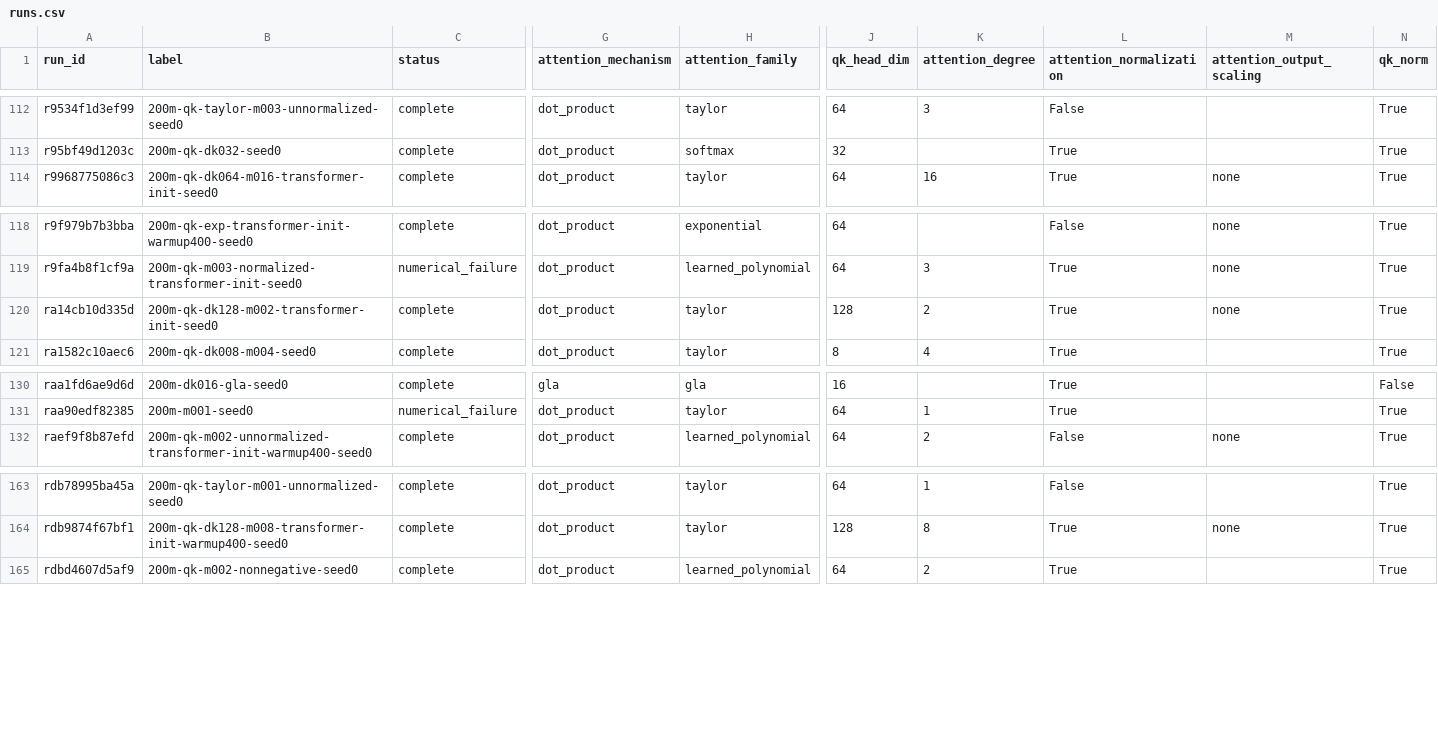
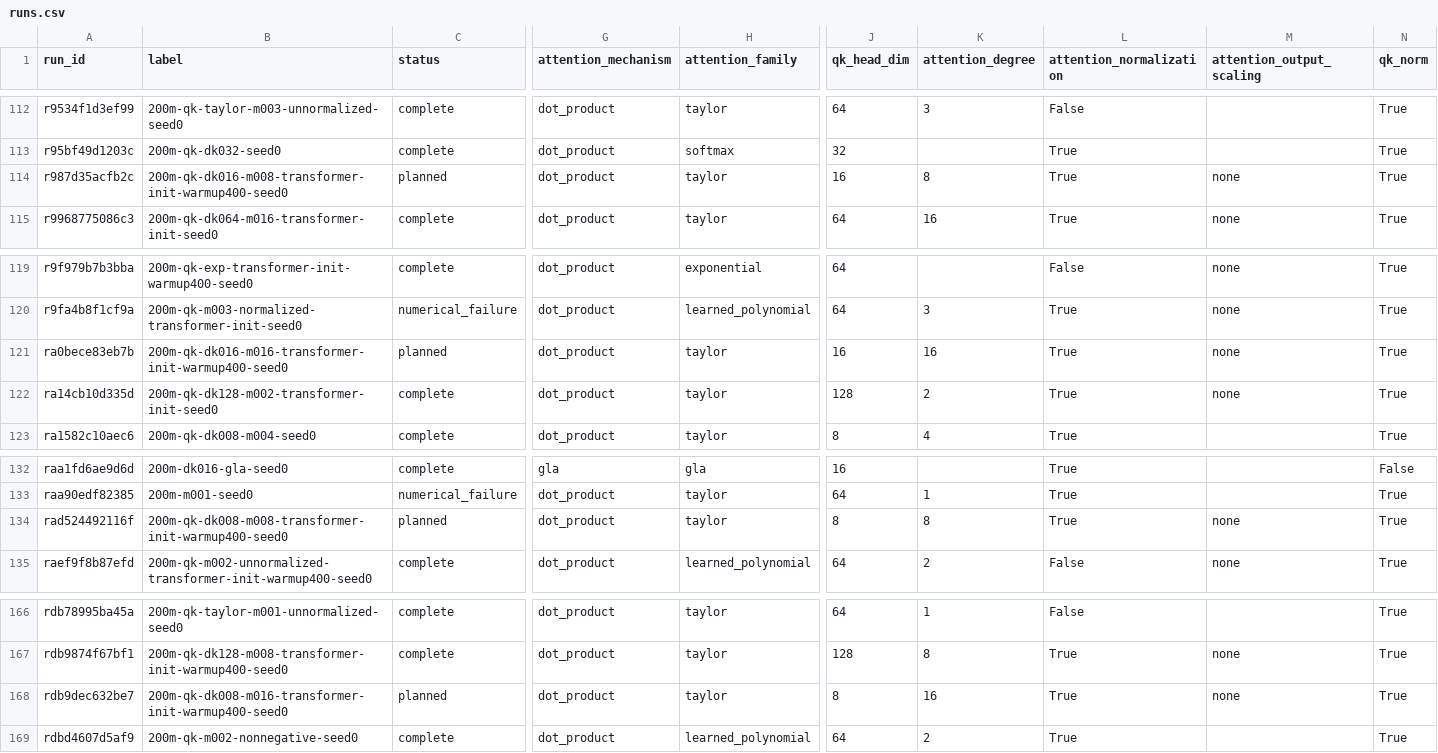
Before and after one commit to rafaelhanashiro/functional-memory, a CSV file: experiments/attention_scaling/runs.csv, drawn as a sheet; only a part is shown, gaps mark what is left out; rows hold the shown columns only; the diff names each change by its address in the sheet, - before the commit and + after, or states it on an @@ line.

```diff
--- a/experiments/attention_scaling/runs.csv
+++ b/experiments/attention_scaling/runs.csv
+row 114: r987d35acfb2c | 200m-qk-dk016-m008-transformer-init-warmup400-seed0 | planned | dot_product | taylor | 16 | 8 | True | none | True
+row 121: ra0bece83eb7b | 200m-qk-dk016-m016-transformer-init-warmup400-seed0 | planned | dot_product | taylor | 16 | 16 | True | none | True
+row 134: rad524492116f | 200m-qk-dk008-m008-transformer-init-warmup400-seed0 | planned | dot_product | taylor | 8 | 8 | True | none | True
+row 168: rdb9dec632be7 | 200m-qk-dk008-m016-transformer-init-warmup400-seed0 | planned | dot_product | taylor | 8 | 16 | True | none | True
```
Also changed, not shown: 9 other files.
